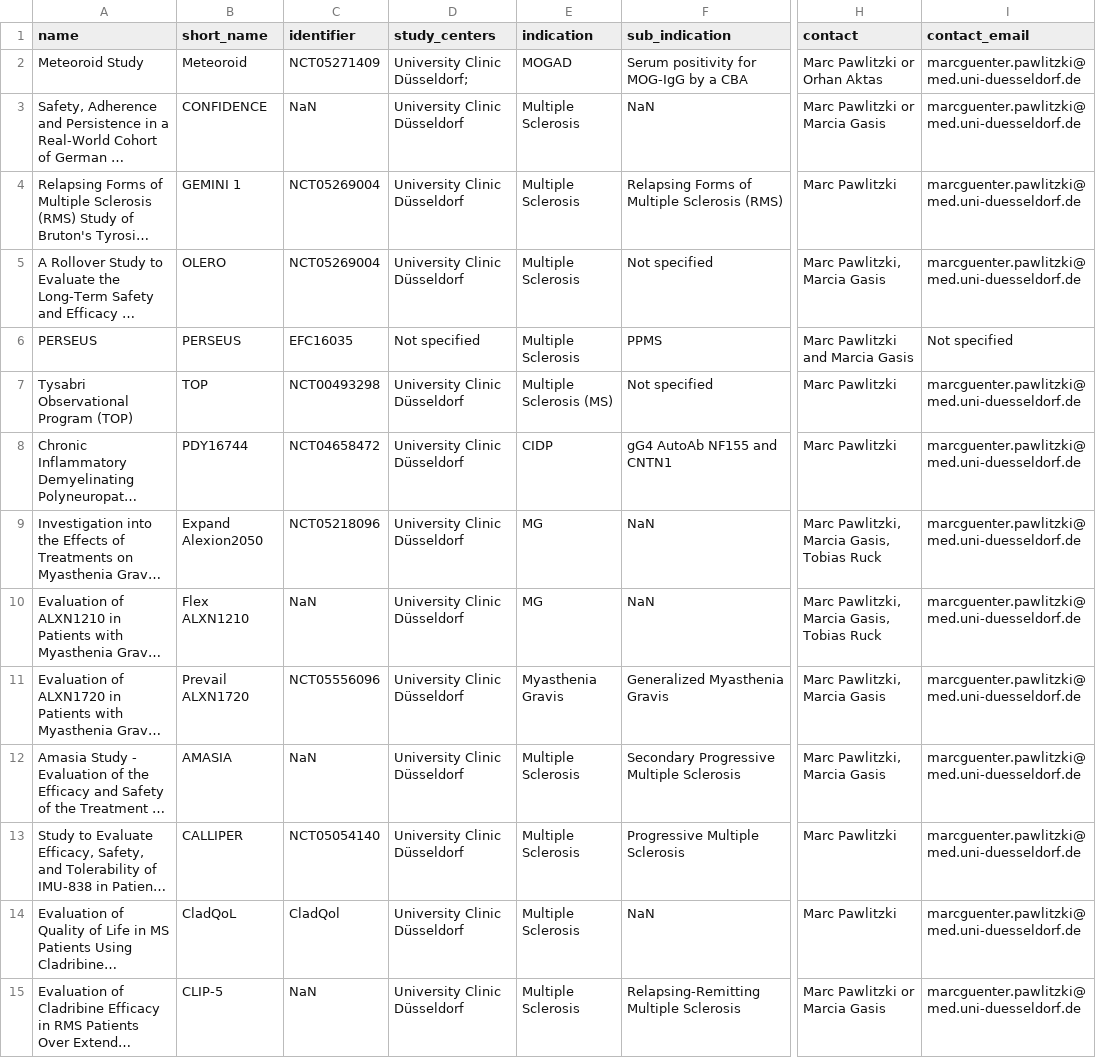
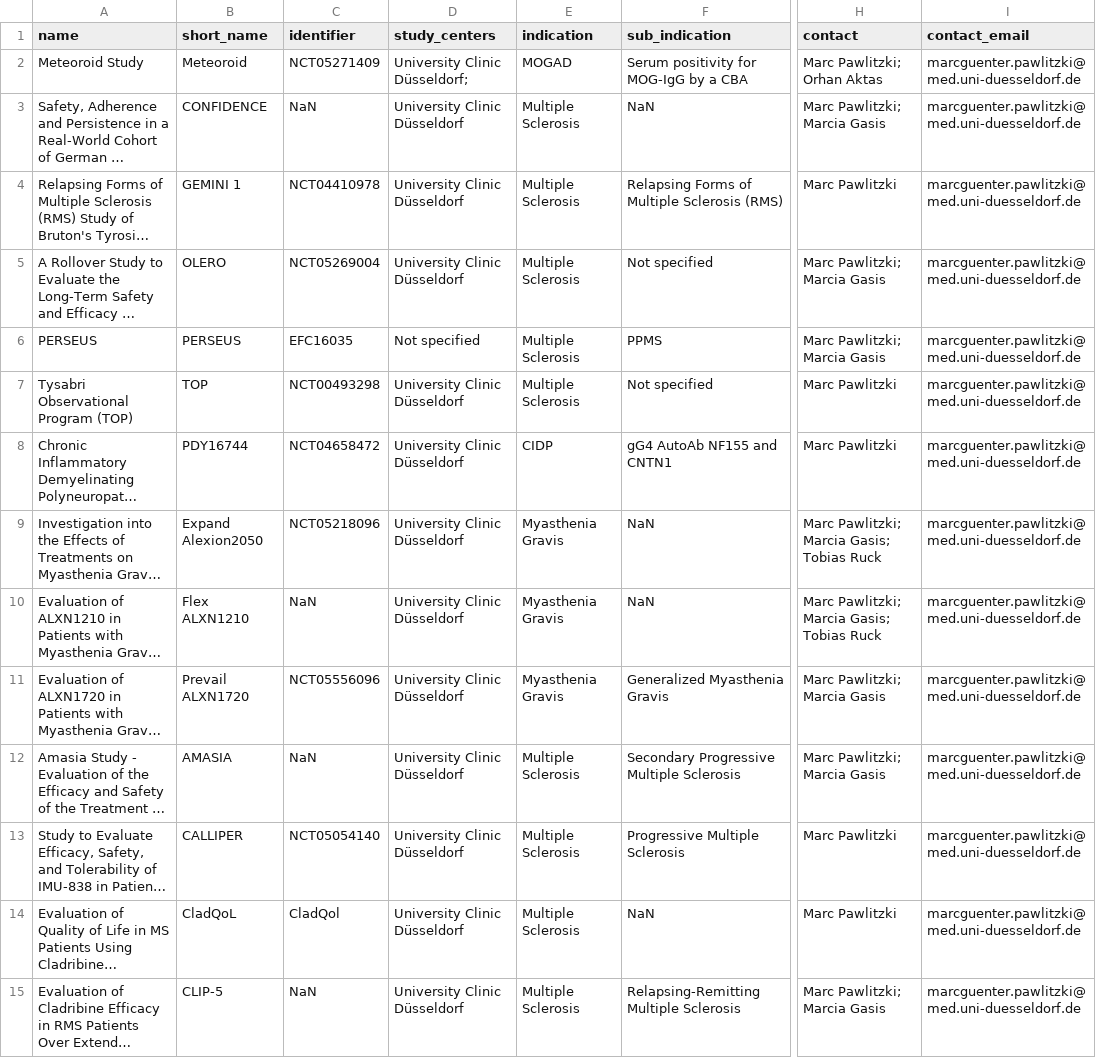
Before and after one commit to Entspannter/genai-stack, a CSV file: example_studies/all_studies.csv, drawn as a sheet; only a part is shown, gaps mark what is left out; long unchanged cells end in …; the diff names each change by its address in the sheet, - before the commit and + after, or states it on an @@ line.

```diff
--- a/example_studies/all_studies.csv
+++ b/example_studies/all_studies.csv
-H2 (contact): Marc Pawlitzki or Orhan Aktas
+H2 (contact): Marc Pawlitzki; Orhan Aktas
-H3 (contact): Marc Pawlitzki or Marcia Gasis
+H3 (contact): Marc Pawlitzki; Marcia Gasis
-C4 (identifier): NCT05269004
+C4 (identifier): NCT04410978
-H5 (contact): Marc Pawlitzki, Marcia Gasis
+H5 (contact): Marc Pawlitzki; Marcia Gasis
-H6 (contact): Marc Pawlitzki and Marcia Gasis
+H6 (contact): Marc Pawlitzki; Marcia Gasis
-I6 (contact_email): Not specified
+I6 (contact_email): marcguenter.pawlitzki@med.uni-duesseldorf.de
-E7 (indication): Multiple Sclerosis (MS)
+E7 (indication): Multiple Sclerosis
-E9:E10 (indication): MG
+E9:E10 (indication): Myasthenia Gravis
-H9:H10 (contact): Marc Pawlitzki, Marcia Gasis, Tobias Ruck
+H9:H10 (contact): Marc Pawlitzki; Marcia Gasis; Tobias Ruck
-H11:H12 (contact): Marc Pawlitzki, Marcia Gasis
+H11:H12 (contact): Marc Pawlitzki; Marcia Gasis
-H15 (contact): Marc Pawlitzki or Marcia Gasis
+H15 (contact): Marc Pawlitzki; Marcia Gasis
```
Also changed, not shown: 4 other files.
